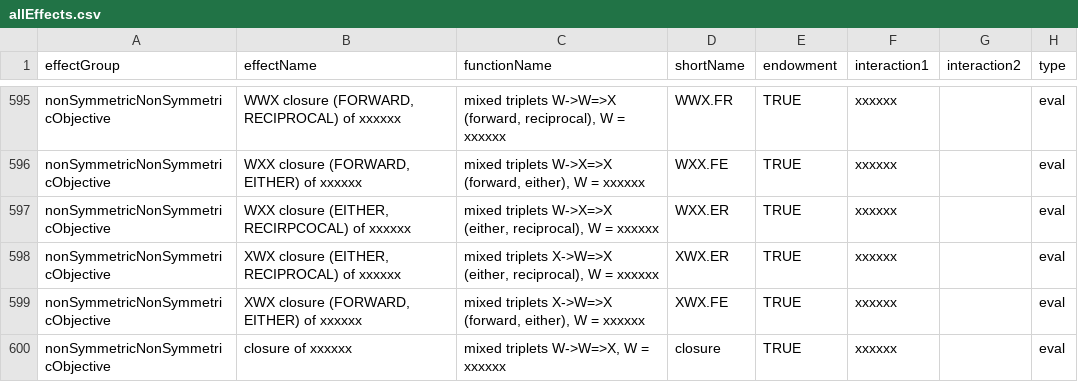
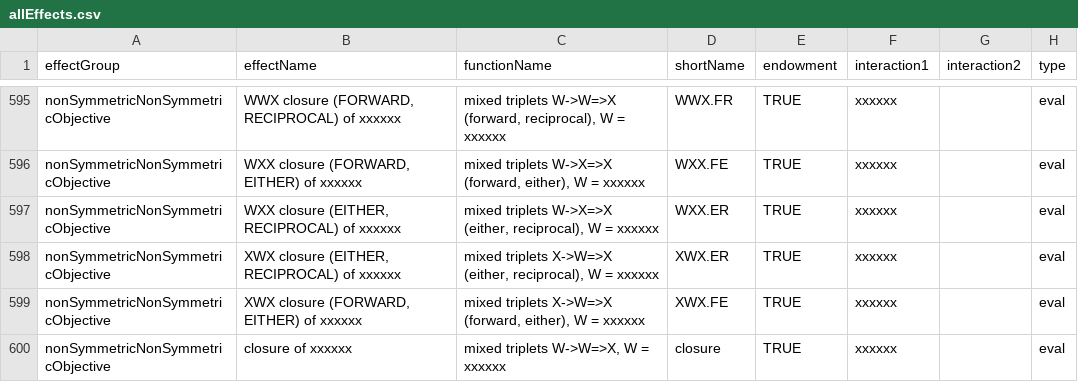
Before and after one commit to stocnet/rsiena, a CSV file: data/allEffects.csv, drawn as a sheet; only a part is shown, gaps mark what is left out; the diff names each change by its address in the sheet, - before the commit and + after, or states it on an @@ line.

```diff
--- a/data/allEffects.csv
+++ b/data/allEffects.csv
-B597 (effectName): WXX closure (EITHER, RECIRPCOCAL) of xxxxxx
+B597 (effectName): WXX closure (EITHER, RECIPROCAL) of xxxxxx
```
Also changed, not shown: 1 other file.
